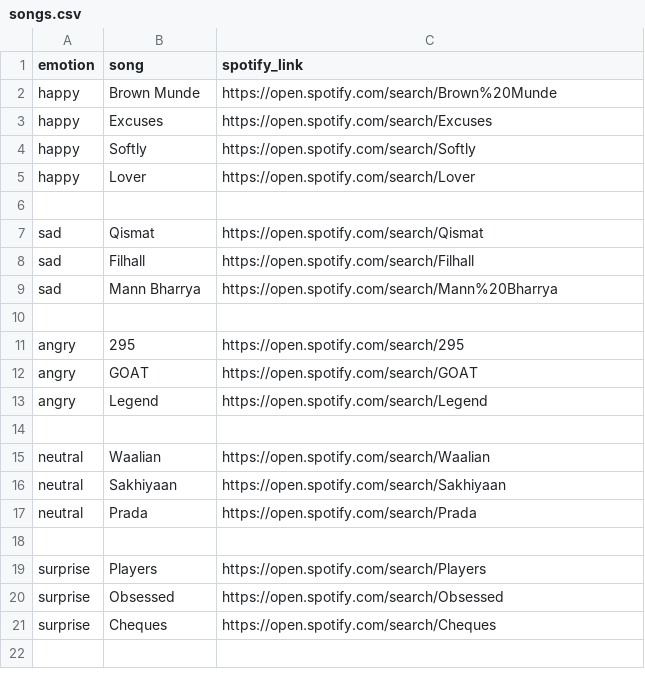
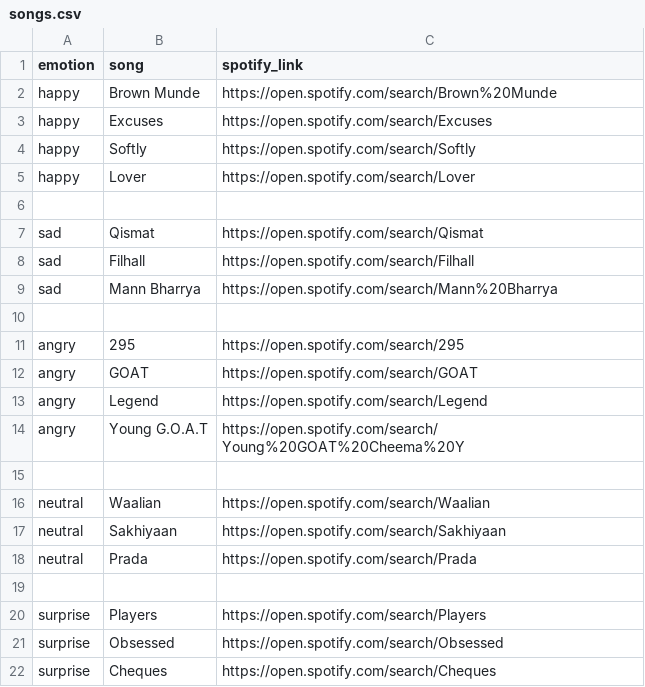
Before and after one commit to skashyap08/emotion-song-recommender, a CSV file: Emotion-Song-Recommender/songs.csv, drawn as a sheet.

Commit message:
modified song.csv file

```diff
--- a/Emotion-Song-Recommender/songs.csv
+++ b/Emotion-Song-Recommender/songs.csv
@@ -13,2 +13,3 @@ angry,GOAT,https://open.spotify.com/search/GOAT
 angry,Legend,https://open.spotify.com/search/Legend
+angry,Young G.O.A.T,https://open.spotify.com/search/Young%20GOAT%20Cheema%20Y
 
```
